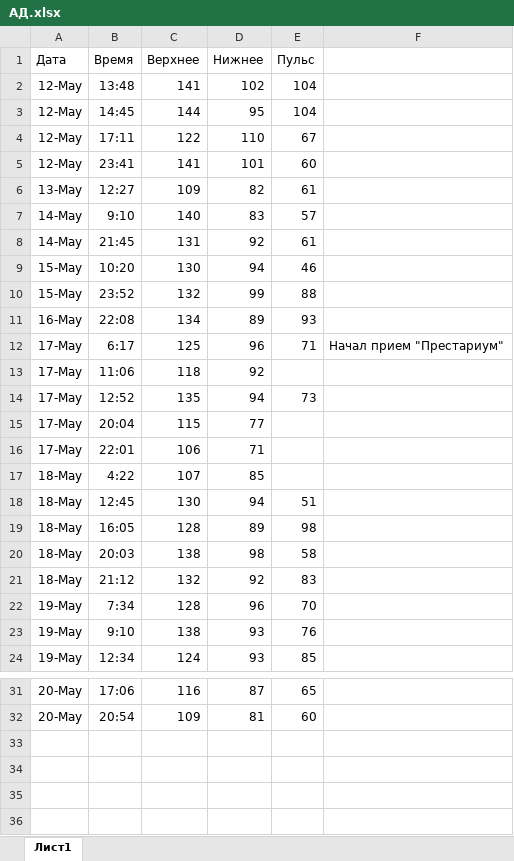
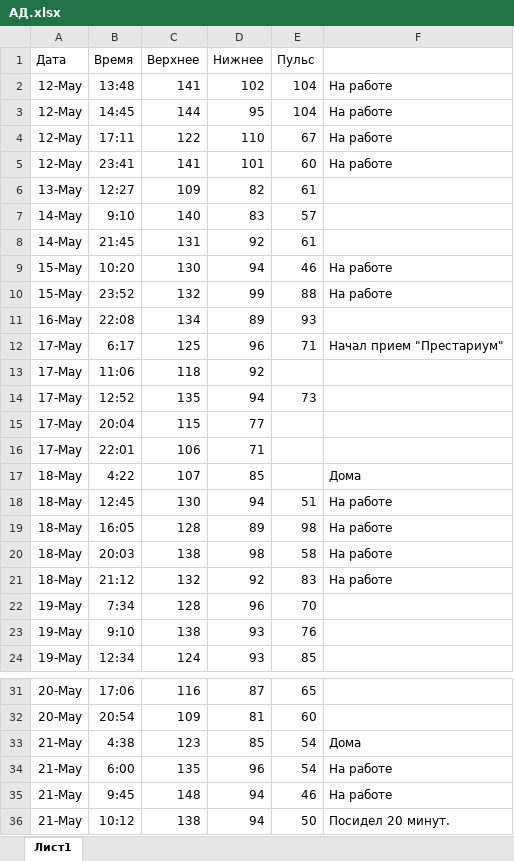
Before and after one commit to MrDemonid/course_1, an Excel workbook: АД.xlsx, sheet Лист1, drawn as a sheet; only a part is shown, gaps mark what is left out; values as stored, in another font and other column widths than the file's, no borders; the diff names each change by its address in the sheet, - before the commit and + after, or states it on an @@ line.

Commit message:
arterium update

```diff
--- a/АД.xlsx (sheet Лист1)
+++ b/АД.xlsx (sheet Лист1)
-F2:F5: (empty)
+F2:F5: На работе
-F9:F10: (empty)
+F9:F10: На работе
-F17: (empty)
+F17: Дома
-F18:F21: (empty)
+F18:F21: На работе
+row 33: 21-May | 4:38 | 123 | 85 | 54 | Дома
+row 34: 21-May | 6:00 | 135 | 96 | 54 | На работе
+row 35: 21-May | 9:45 | 148 | 94 | 46 | На работе
+row 36: 21-May | 10:12 | 138 | 94 | 50 | Посидел 20 минут.
```
